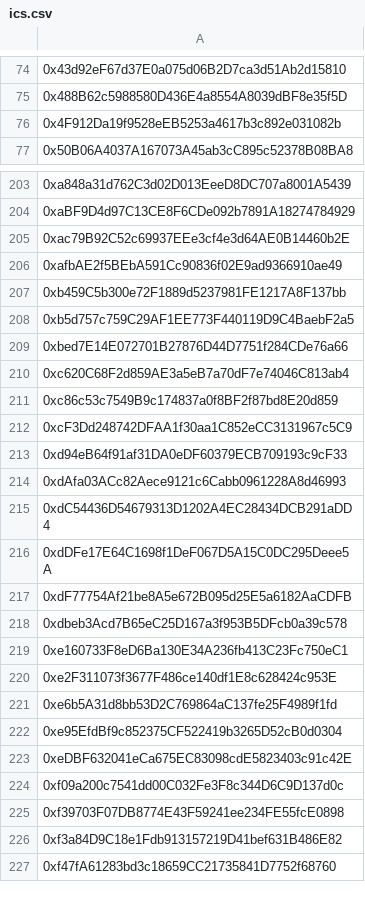
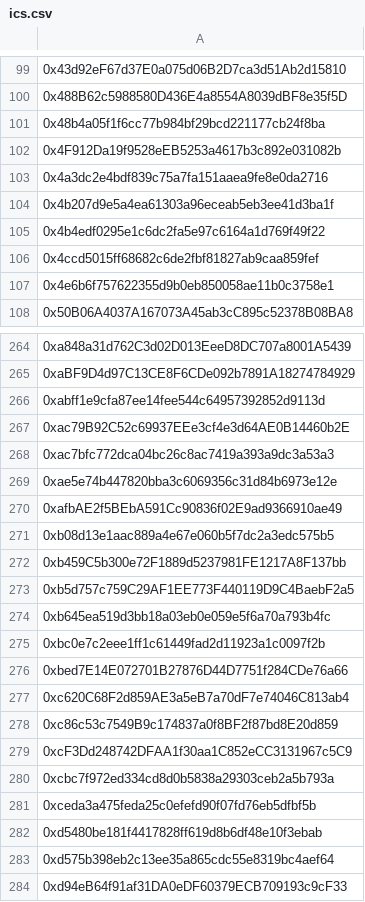
Before and after one commit to lidofinance/staking-modules, a CSV file: artifacts/mainnet/ics/ics.csv, drawn as a sheet; only a part is shown, gaps mark what is left out; the shorter side is filled out with more unchanged rows; the diff covers the shown part only.

```diff
--- a/artifacts/mainnet/ics/ics.csv
+++ b/artifacts/mainnet/ics/ics.csv
@@ -75,3 +100,9 @@
 0x488B62c5988580D436E4a8554A8039dBF8e35f5D
+0x48b4a05f1f6cc77b984bf29bcd221177cb24f8ba
 0x4F912Da19f9528eEB5253a4617b3c892e031082b
+0x4a3dc2e4bdf839c75a7fa151aaea9fe8e0da2716
+0x4b207d9e5a4ea61303a96eceab5eb3ee41d3ba1f
+0x4b4edf0295e1c6dc2fa5e97c6164a1d769f49f22
+0x4ccd5015ff68682c6de2fbf81827ab9caa859fef
+0x4e6b6f757622355d9b0eb850058ae11b0c3758e1
 0x50B06A4037A167073A45ab3cC895c52378B08BA8
@@ -204,6 +265,12 @@
 0xaBF9D4d97C13CE8F6CDe092b7891A18274784929
+0xabff1e9cfa87ee14fee544c64957392852d9113d
 0xac79B92C52c69937EEe3cf4e3d64AE0B14460b2E
+0xac7bfc772dca04bc26c8ac7419a393a9dc3a53a3
+0xae5e74b447820bba3c6069356c31d84b6973e12e
 0xafbAE2f5BEbA591Cc90836f02E9ad9366910ae49
+0xb08d13e1aac889a4e67e060b5f7dc2a3edc575b5
 0xb459C5b300e72F1889d5237981FE1217A8F137bb
 0xb5d757c759C29AF1EE773F440119D9C4BaebF2a5
+0xb645ea519d3bb18a03eb0e059e5f6a70a793b4fc
+0xbc0e7c2eee1ff1c61449fad2d11923a1c0097f2b
 0xbed7E14E072701B27876D44D7751f284CDe76a66
@@ -212,2 +279,6 @@
 0xcF3Dd248742DFAA1f30aa1C852eCC3131967c5C9
+0xcbc7f972ed334cd8d0b5838a29303ceb2a5b793a
+0xceda3a475feda25c0efefd90f07fd76eb5dfbf5b
+0xd5480be181f4417828ff619d8b6df48e10f3ebab
+0xd575b398eb2c13ee35a865cdc55e8319bc4aef64
 0xd94eB64f91af31DA0eDF60379ECB709193c9cF33
```
Also changed, not shown: 69 added rows elsewhere in this file, 8 other files.
